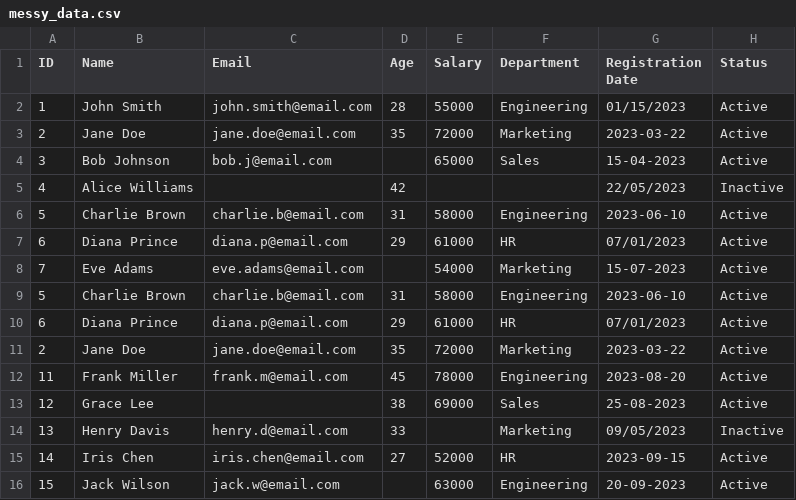
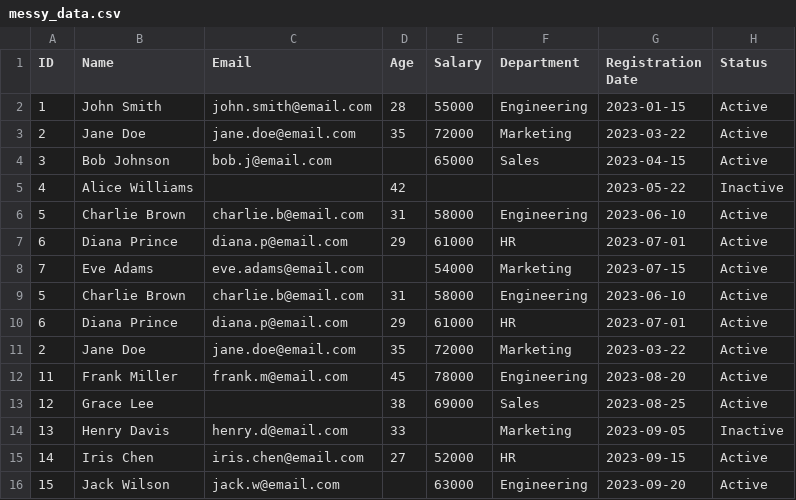
Before and after one commit to DarkOracle10/CSV-Cleaner---Report-Generator, a CSV file: examples/messy_data.csv, drawn as a sheet.

```diff
--- a/examples/messy_data.csv
+++ b/examples/messy_data.csv
@@ -1,16 +1,16 @@
 ID,Name,Email,Age,Salary,Department,Registration Date,Status
-1,John Smith,john.smith@email.com,28,55000,Engineering,01/15/2023,Active
+1,John Smith,john.smith@email.com,28,55000,Engineering,2023-01-15,Active
 2,Jane Doe,jane.doe@email.com,35,72000,Marketing,2023-03-22,Active
-3,Bob Johnson,bob.j@email.com,,65000,Sales,15-04-2023,Active
-4,Alice Williams,,42,,,22/05/2023,Inactive
+3,Bob Johnson,bob.j@email.com,,65000,Sales,2023-04-15,Active
+4,Alice Williams,,42,,,2023-05-22,Inactive
 5,Charlie Brown,charlie.b@email.com,31,58000,Engineering,2023-06-10,Active
-6,Diana Prince,diana.p@email.com,29,61000,HR,07/01/2023,Active
-7,Eve Adams,eve.adams@email.com,,54000,Marketing,15-07-2023,Active
+6,Diana Prince,diana.p@email.com,29,61000,HR,2023-07-01,Active
+7,Eve Adams,eve.adams@email.com,,54000,Marketing,2023-07-15,Active
 5,Charlie Brown,charlie.b@email.com,31,58000,Engineering,2023-06-10,Active
-6,Diana Prince,diana.p@email.com,29,61000,HR,07/01/2023,Active
+6,Diana Prince,diana.p@email.com,29,61000,HR,2023-07-01,Active
 2,Jane Doe,jane.doe@email.com,35,72000,Marketing,2023-03-22,Active
 11,Frank Miller,frank.m@email.com,45,78000,Engineering,2023-08-20,Active
-12,Grace Lee,,38,69000,Sales,25-08-2023,Active
-13,Henry Davis,henry.d@email.com,33,,Marketing,09/05/2023,Inactive
+12,Grace Lee,,38,69000,Sales,2023-08-25,Active
+13,Henry Davis,henry.d@email.com,33,,Marketing,2023-09-05,Inactive
 14,Iris Chen,iris.chen@email.com,27,52000,HR,2023-09-15,Active
-15,Jack Wilson,jack.w@email.com,,63000,Engineering,20-09-2023,Active
+15,Jack Wilson,jack.w@email.com,,63000,Engineering,2023-09-20,Active
```
Also changed, not shown: examples/cleaned_data.csv, 4 other files.
